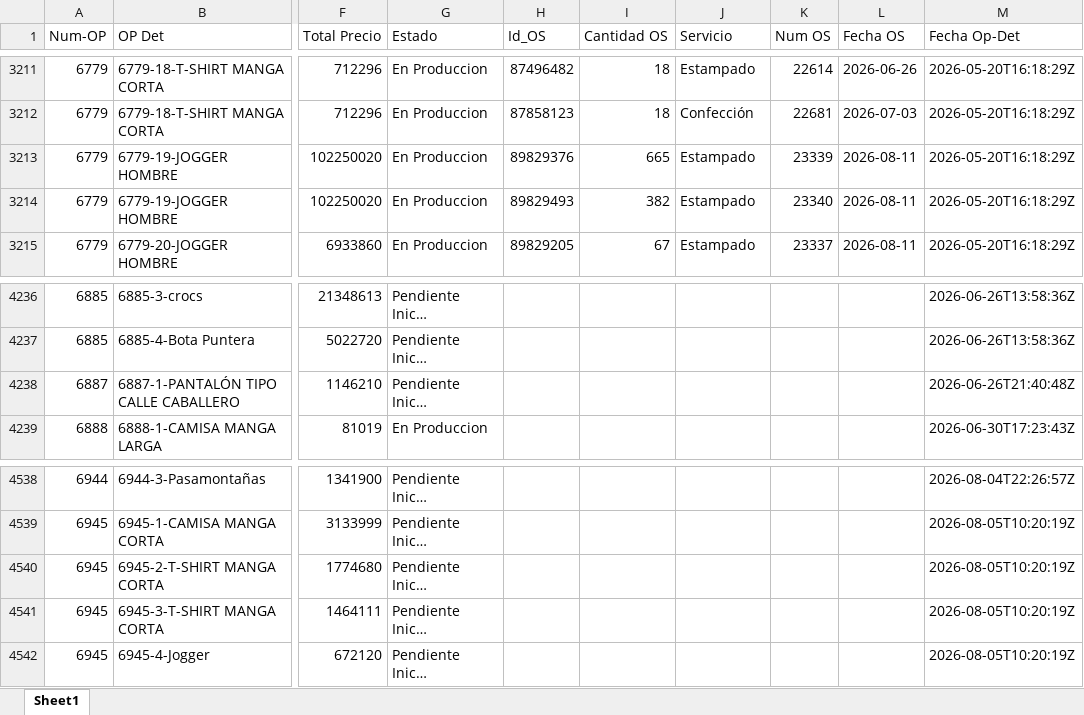
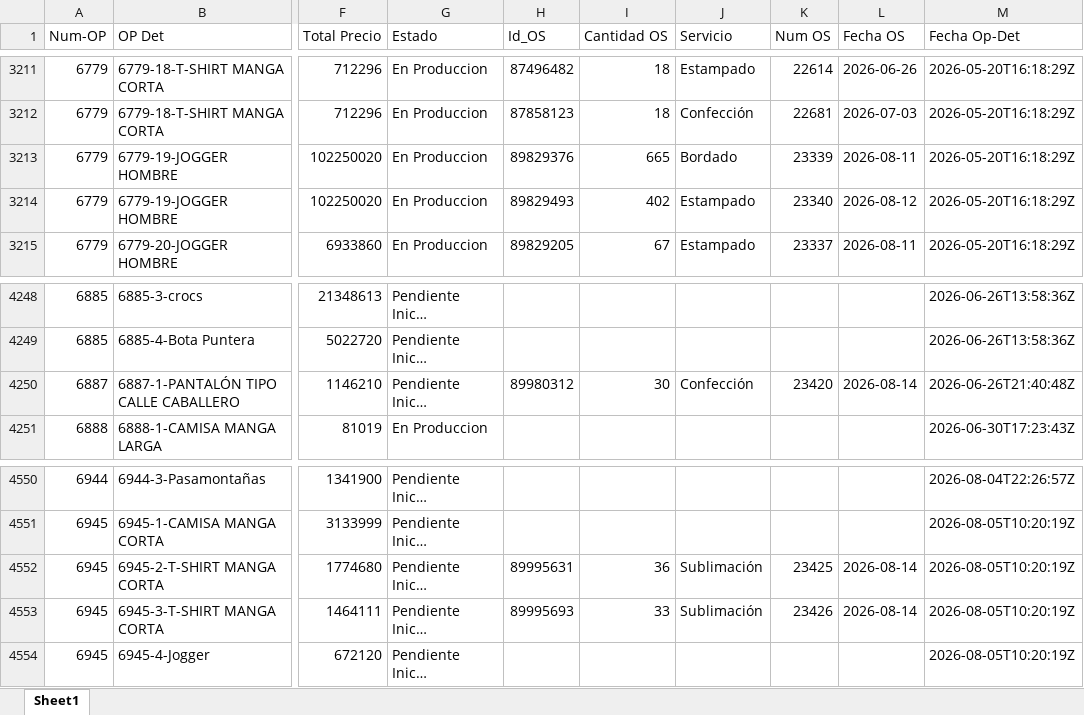
Before and after one commit to LalaSolarteW/actualizacion-ops-produccion, an Excel workbook: op_det_os.xlsx, sheet Sheet1, drawn as a sheet; only a part is shown, gaps mark what is left out; long unchanged cells end in …; values as stored, in another font and other column widths than the file's, no borders; addresses are those after the commit; the diff covers the shown part only; the diff names each change by its address in the sheet, - before the commit and + after, or states it on an @@ line.

```diff
--- a/op_det_os.xlsx (sheet Sheet1)
+++ b/op_det_os.xlsx (sheet Sheet1)
-J3213 (Servicio): Estampado
+J3213 (Servicio): Bordado
-I3214 (Cantidad OS): 382
+I3214 (Cantidad OS): 402
-L3214 (Fecha OS): 2026-08-11
+L3214 (Fecha OS): 2026-08-12
-H4250 (Id_OS): (empty)
+H4250 (Id_OS): 89980312
-I4250 (Cantidad OS): (empty)
+I4250 (Cantidad OS): 30
-J4250 (Servicio): (empty)
+J4250 (Servicio): Confección
-K4250 (Num OS): (empty)
+K4250 (Num OS): 23420
-L4250 (Fecha OS): (empty)
+L4250 (Fecha OS): 2026-08-14
-H4552 (Id_OS): (empty)
+H4552 (Id_OS): 89995631
-I4552 (Cantidad OS): (empty)
+I4552 (Cantidad OS): 36
-J4552:J4553 (Servicio): (empty)
+J4552:J4553 (Servicio): Sublimación
-K4552 (Num OS): (empty)
+K4552 (Num OS): 23425
-L4552:L4553 (Fecha OS): (empty)
+L4552:L4553 (Fecha OS): 2026-08-14
-H4553 (Id_OS): (empty)
+H4553 (Id_OS): 89995693
-I4553 (Cantidad OS): (empty)
+I4553 (Cantidad OS): 33
-K4553 (Num OS): (empty)
+K4553 (Num OS): 23426
```
Also changed, not shown: 39 added rows and 36 edited cells elsewhere in this sheet, op_det_completo.xlsx.
